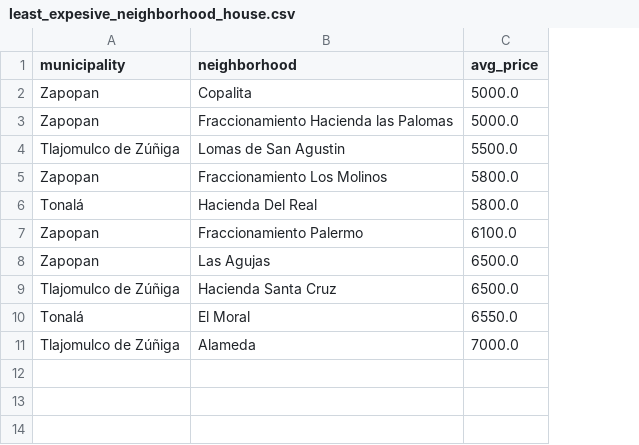
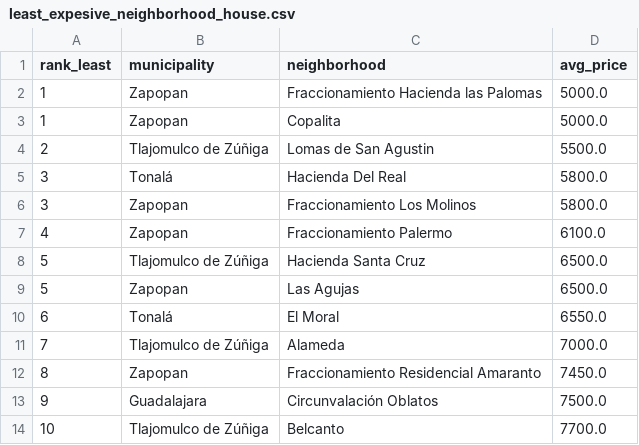
Before and after one commit to ethel-rios/bigquery-rental-analysis, a CSV file: CSV query results/Houses/least_expesive_neighborhood_house.csv, drawn as a sheet; addresses are those after the commit; the diff names each change by its address in the sheet, - before the commit and + after, or states it on an @@ line.

Commit message:
Update least_expesive_neighborhood_house.csv

```diff
--- a/CSV query results/Houses/least_expesive_neighborhood_house.csv
+++ b/CSV query results/Houses/least_expesive_neighborhood_house.csv
+column A (rank_least), rows 3-4: 1 | 2; rows 6-7: 3 | 4; rows 9-11: 5 | 6 | 7
@@ row 3 moved to row 2: 1 @@
@@ row 6 moved to row 5: 3 @@
@@ row 9 moved to row 8: 5 @@
+row 12: 8 | Zapopan | Fraccionamiento Residencial Amaranto | 7450.0
+row 13: 9 | Guadalajara | Circunvalación Oblatos | 7500.0
+row 14: 10 | Tlajomulco de Zúñiga | Belcanto | 7700.0
```
